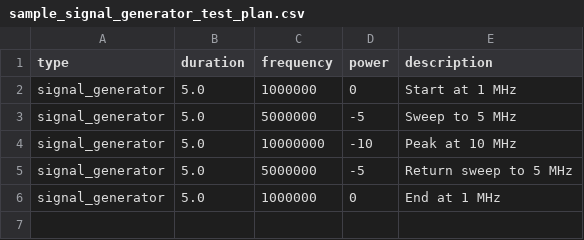
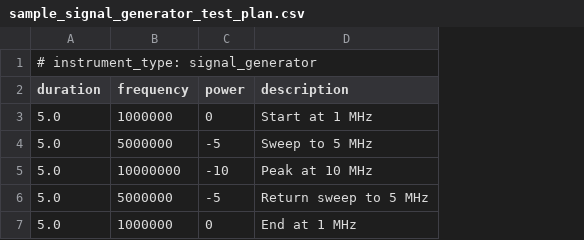
Before and after one commit to dekmeister/visa-vulture, a CSV file: plans/sample_signal_generator_test_plan.csv, drawn as a sheet; removed rows and columns are numbered as before the commit, all else as after; the diff names each change by its address in the sheet, - before the commit and + after, or states it on an @@ line.

Commit message:
Fix #19 - Refactor test plan csvs to have metadata fields and read instrument type for csv metadata

```diff
--- a/plans/sample_signal_generator_test_plan.csv
+++ b/plans/sample_signal_generator_test_plan.csv
-column A (type), rows 2-6: all signal_generator
+row 1: # instrument_type: signal_generator
```
Also changed, not shown: plans/sample_power_supply_test_plan.csv, 7 other files.
